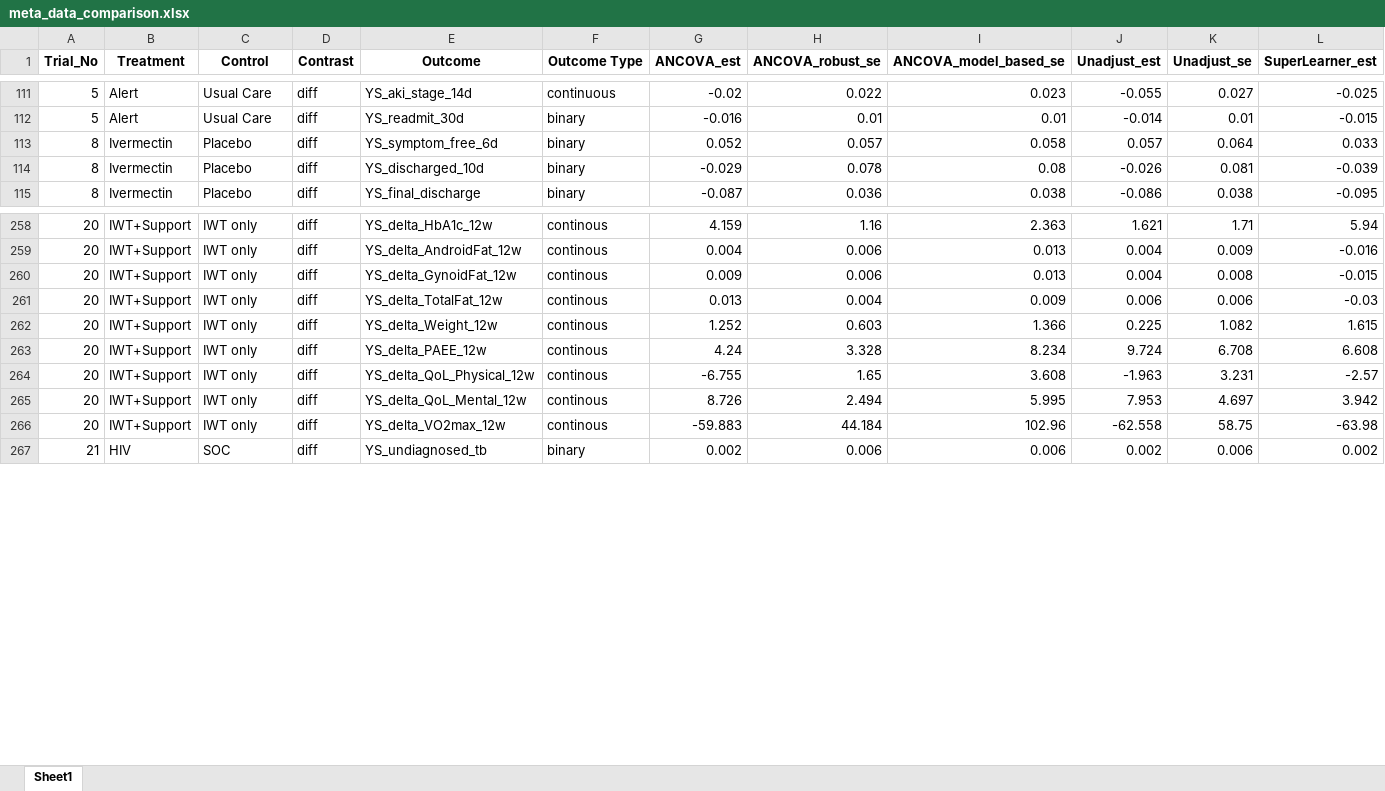
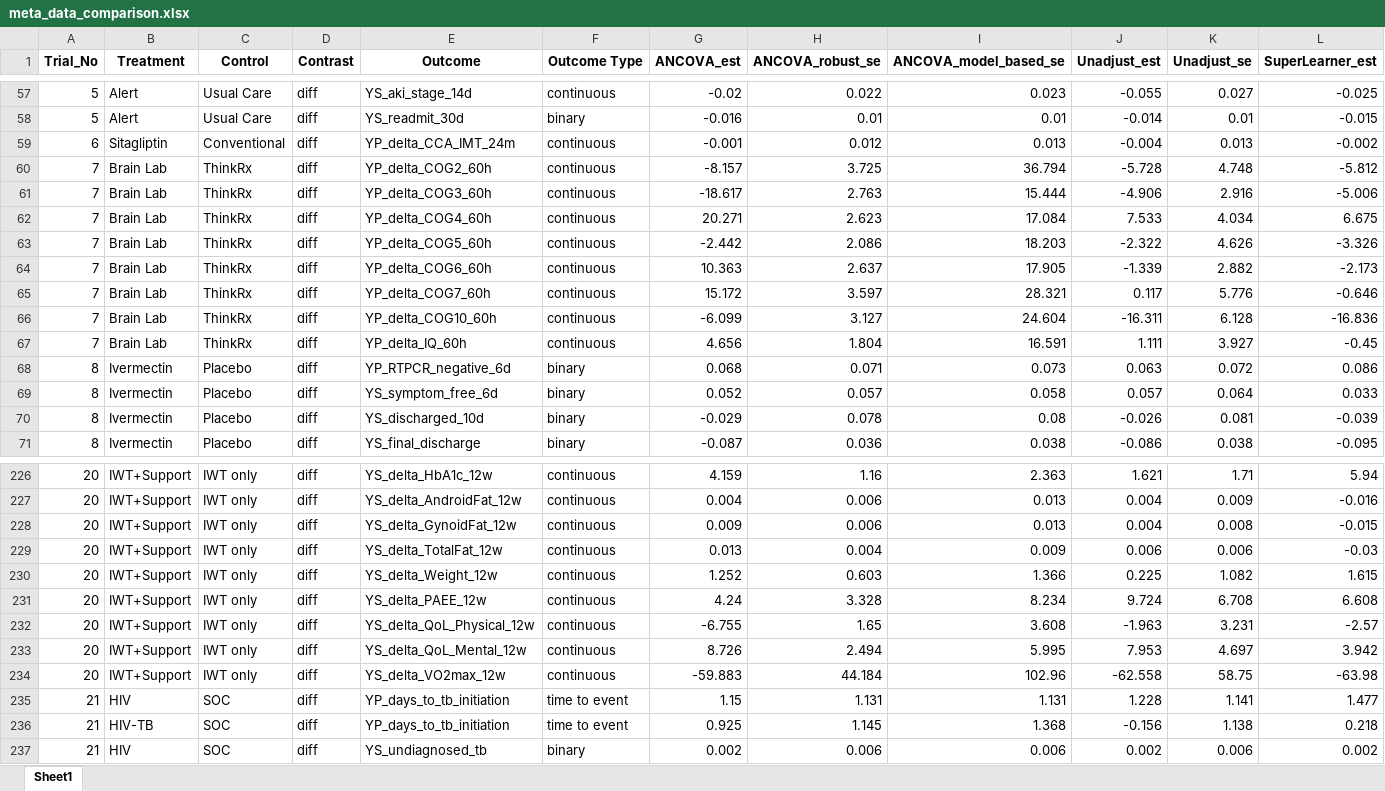
Before and after one commit to syl051088/RCT_Data, an Excel workbook: cleaned_data/meta_data_comparison.xlsx, sheet Sheet1, drawn as a sheet; only a part is shown, gaps mark what is left out; values as stored, in another font and other column widths than the file's, no borders; addresses are those after the commit; rows hold the shown columns only; the diff covers the shown part only; the diff names each change by its address in the sheet, - before the commit and + after, or states it on an @@ line.

```diff
--- a/cleaned_data/meta_data_comparison.xlsx (sheet Sheet1)
+++ b/cleaned_data/meta_data_comparison.xlsx (sheet Sheet1)
@@ row 9 moved to row 59: 6 @@
+row 60: 7 | Brain Lab | ThinkRx | diff | YP_delta_COG2_60h | continuous | -8.157 | 3.725 | 36.794 | -5.728 | 4.748 | -5.812
+row 61: 7 | Brain Lab | ThinkRx | diff | YP_delta_COG3_60h | continuous | -18.617 | 2.763 | 15.444 | -4.906 | 2.916 | -5.006
+row 62: 7 | Brain Lab | ThinkRx | diff | YP_delta_COG4_60h | continuous | 20.271 | 2.623 | 17.084 | 7.533 | 4.034 | 6.675
+row 63: 7 | Brain Lab | ThinkRx | diff | YP_delta_COG5_60h | continuous | -2.442 | 2.086 | 18.203 | -2.322 | 4.626 | -3.326
+row 64: 7 | Brain Lab | ThinkRx | diff | YP_delta_COG6_60h | continuous | 10.363 | 2.637 | 17.905 | -1.339 | 2.882 | -2.173
+row 65: 7 | Brain Lab | ThinkRx | diff | YP_delta_COG7_60h | continuous | 15.172 | 3.597 | 28.321 | 0.117 | 5.776 | -0.646
+row 66: 7 | Brain Lab | ThinkRx | diff | YP_delta_COG10_60h | continuous | -6.099 | 3.127 | 24.604 | -16.311 | 6.128 | -16.836
+row 67: 7 | Brain Lab | ThinkRx | diff | YP_delta_IQ_60h | continuous | 4.656 | 1.804 | 16.591 | 1.111 | 3.927 | -0.45
@@ row 10 moved to row 68: 8 @@
-F226:F234 (Outcome Type): continous
+F226:F234 (Outcome Type): continuous
@@ row 31 moved to row 235: 21 @@
@@ row 32 moved to row 236: 21 @@
```
Also changed, not shown: 2 added rows, 10 removed rows, 73 moved rows and 11 edited cells elsewhere in this sheet, cleaned_data/meta_data.xlsx, 2 other files.
